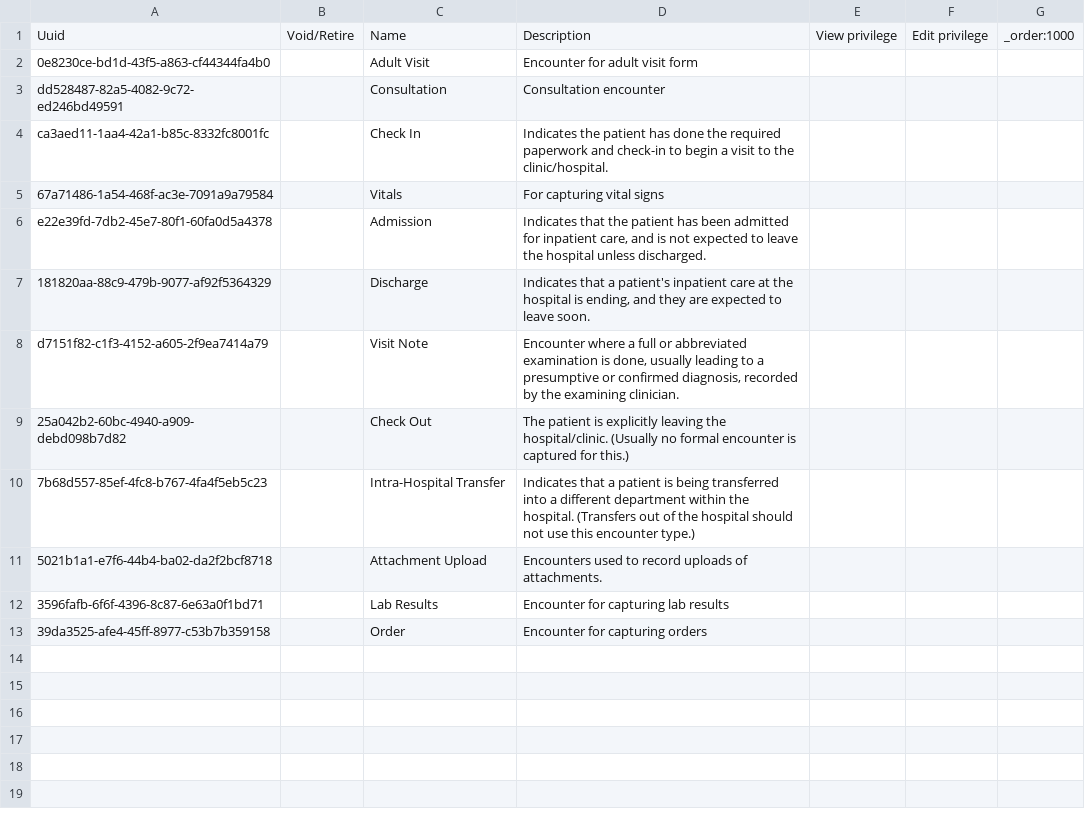
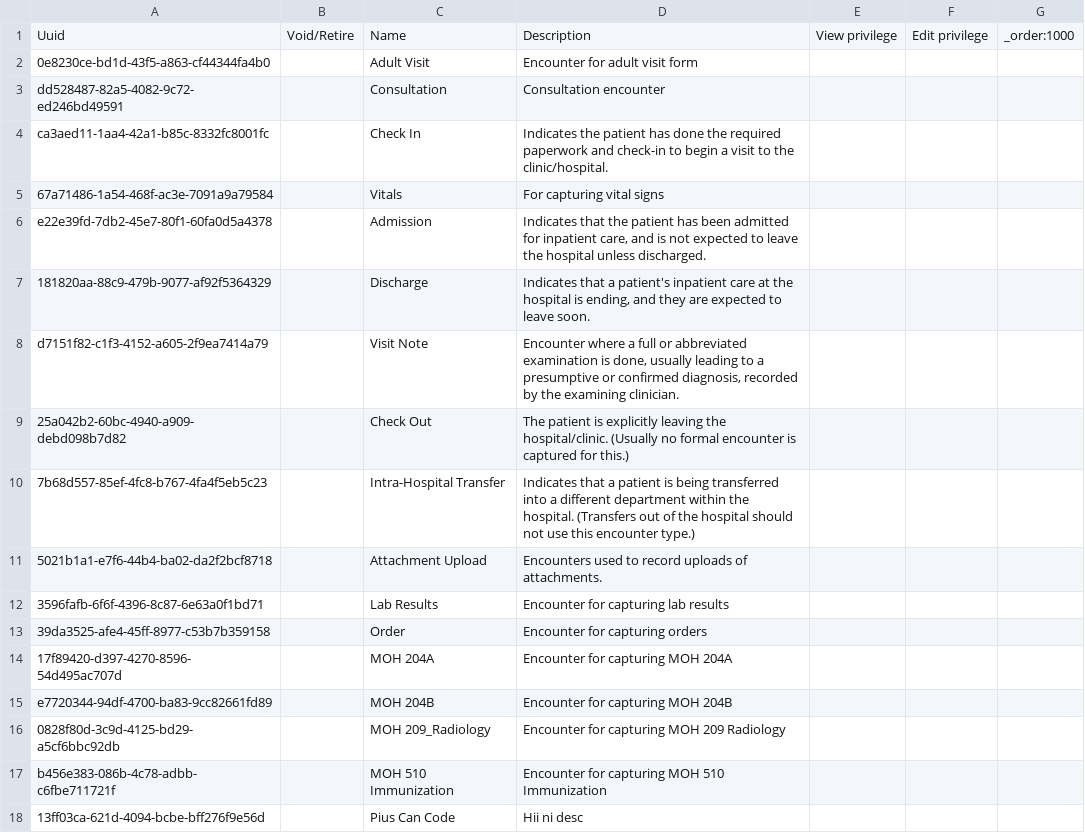
Before and after one commit to PiusKariuki/eHospital2.0, a CSV file: distro/configuration/encountertypes/encountertypes_sjth.csv (was distro/configuration/encountertypes/encountertypes_core-demo.csv), drawn as a sheet; the diff names each change by its address in the sheet, - before the commit and + after, or states it on an @@ line.

Commit message:
Front-End configurations, Added encounterTypes and cleaned the locations

```diff
--- a/distro/configuration/encountertypes/encountertypes_core-demo.csv
+++ b/distro/configuration/encountertypes/encountertypes_sjth.csv
+row 14: 17f89420-d397-4270-8596-54d495ac707d |  | MOH 204A | Encounter for capturing MOH 204A
+row 15: e7720344-94df-4700-ba83-9cc82661fd89 |  | MOH 204B | Encounter for capturing MOH 204B
+row 16: 0828f80d-3c9d-4125-bd29-a5cf6bbc92db |  | MOH 209_Radiology | Encounter for capturing MOH 209 Radiology
+row 17: b456e383-086b-4c78-adbb-c6fbe711721f |  | MOH 510 Immunization | Encounter for capturing MOH 510 Immunization
+row 18: 13ff03ca-621d-4094-bcbe-bff276f9e56d |  | Pius Can Code | Hii ni desc
```
Also changed, not shown: distro/configuration/patientidentifiertypes/patientidentifiertypes.csv, 5 other files.
